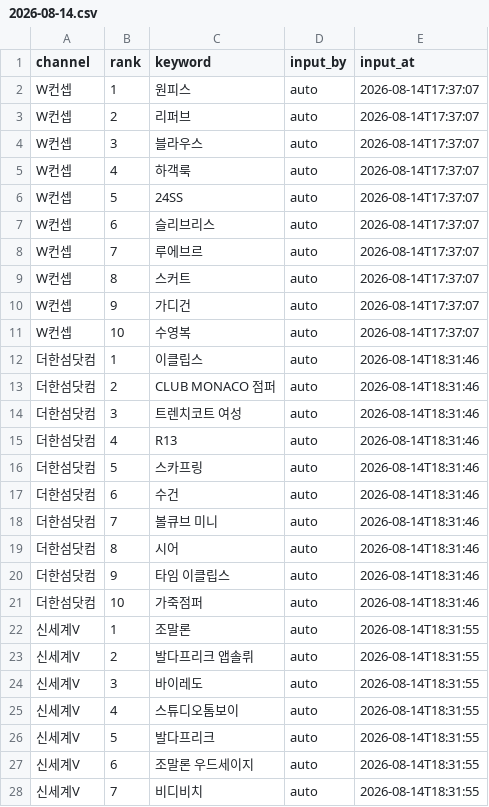
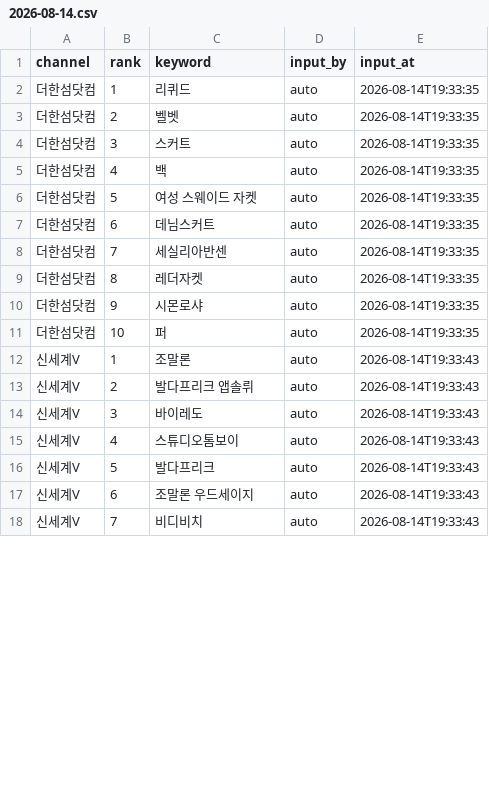
Before and after one commit to performanceteam12-sketch/babathe-trend-dashboard, a CSV file: data/app_search/2026-08-14.csv, drawn as a sheet; only a part is shown; the diff covers the shown part only.

```diff
--- a/data/app_search/2026-08-14.csv
+++ b/data/app_search/2026-08-14.csv
@@ -1,28 +1,18 @@
 channel,rank,keyword,input_by,input_at
-W컨셉,1,원피스,auto,2026-08-14T17:37:07
-W컨셉,2,리퍼브,auto,2026-08-14T17:37:07
-W컨셉,3,블라우스,auto,2026-08-14T17:37:07
-W컨셉,4,하객룩,auto,2026-08-14T17:37:07
-W컨셉,5,24SS,auto,2026-08-14T17:37:07
-W컨셉,6,슬리브리스,auto,2026-08-14T17:37:07
-W컨셉,7,루에브르,auto,2026-08-14T17:37:07
-W컨셉,8,스커트,auto,2026-08-14T17:37:07
-W컨셉,9,가디건,auto,2026-08-14T17:37:07
-W컨셉,10,수영복,auto,2026-08-14T17:37:07
-더한섬닷컴,1,이클립스,auto,2026-08-14T18:31:46
-더한섬닷컴,2,CLUB MONACO 점퍼,auto,2026-08-14T18:31:46
-더한섬닷컴,3,트렌치코트 여성,auto,2026-08-14T18:31:46
-더한섬닷컴,4,R13,auto,2026-08-14T18:31:46
-더한섬닷컴,5,스카프링,auto,2026-08-14T18:31:46
-더한섬닷컴,6,수건,auto,2026-08-14T18:31:46
-더한섬닷컴,7,볼큐브 미니,auto,2026-08-14T18:31:46
-더한섬닷컴,8,시어,auto,2026-08-14T18:31:46
-더한섬닷컴,9,타임 이클립스,auto,2026-08-14T18:31:46
-더한섬닷컴,10,가죽점퍼,auto,2026-08-14T18:31:46
-신세계V,1,조말론,auto,2026-08-14T18:31:55
-신세계V,2,발다프리크 앱솔뤼,auto,2026-08-14T18:31:55
-신세계V,3,바이레도,auto,2026-08-14T18:31:55
-신세계V,4,스튜디오톰보이,auto,2026-08-14T18:31:55
-신세계V,5,발다프리크,auto,2026-08-14T18:31:55
-신세계V,6,조말론 우드세이지,auto,2026-08-14T18:31:55
-신세계V,7,비디비치,auto,2026-08-14T18:31:55
+더한섬닷컴,1,리퀴드,auto,2026-08-14T19:33:35
+더한섬닷컴,2,벨벳,auto,2026-08-14T19:33:35
+더한섬닷컴,3,스커트,auto,2026-08-14T19:33:35
+더한섬닷컴,4,백,auto,2026-08-14T19:33:35
+더한섬닷컴,5,여성 스웨이드 자켓,auto,2026-08-14T19:33:35
+더한섬닷컴,6,데님스커트,auto,2026-08-14T19:33:35
+더한섬닷컴,7,세실리아반센,auto,2026-08-14T19:33:35
+더한섬닷컴,8,레더자켓,auto,2026-08-14T19:33:35
+더한섬닷컴,9,시몬로샤,auto,2026-08-14T19:33:35
+더한섬닷컴,10,퍼,auto,2026-08-14T19:33:35
+신세계V,1,조말론,auto,2026-08-14T19:33:43
+신세계V,2,발다프리크 앱솔뤼,auto,2026-08-14T19:33:43
+신세계V,3,바이레도,auto,2026-08-14T19:33:43
+신세계V,4,스튜디오톰보이,auto,2026-08-14T19:33:43
+신세계V,5,발다프리크,auto,2026-08-14T19:33:43
+신세계V,6,조말론 우드세이지,auto,2026-08-14T19:33:43
+신세계V,7,비디비치,auto,2026-08-14T19:33:43
```
Also changed, not shown: 15 added rows, 5 removed rows and 16 edited cells elsewhere in this file.
